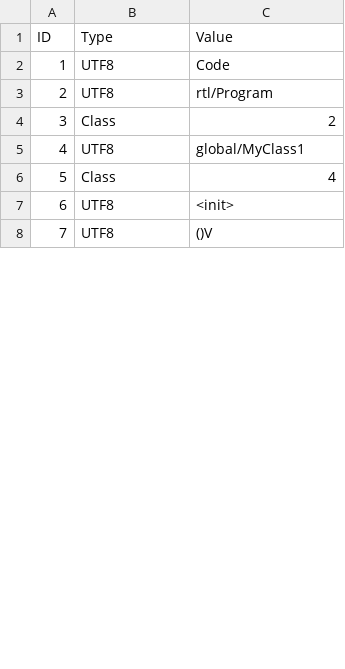
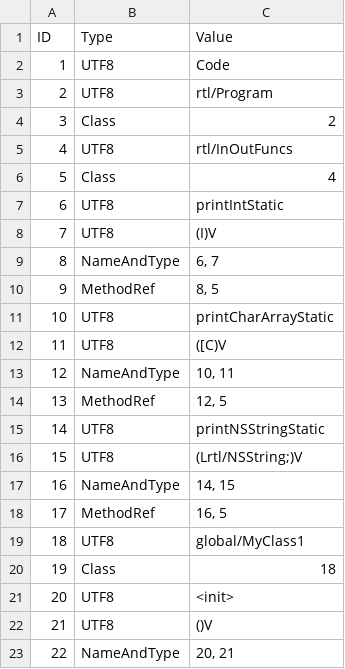
Before and after one commit to Flipty148/objective_c_compiler, a CSV file: project_for_lex.yy.c/out/tables/rtl_Program_ConstantsTable.csv, drawn as a sheet; only a part is shown; addresses are those after the commit; the diff covers the shown part only; the diff names each change by its address in the sheet, - before the commit and + after, or states it on an @@ line.

```diff
--- a/project_for_lex.yy.c/out/tables/rtl_Program_ConstantsTable.csv
+++ b/project_for_lex.yy.c/out/tables/rtl_Program_ConstantsTable.csv
+row 5: 4 | UTF8 | rtl/InOutFuncs
+row 6: 5 | Class | 4
+row 7: 6 | UTF8 | printIntStatic
+row 8: 7 | UTF8 | (I)V
+row 9: 8 | NameAndType | 6, 7
+row 10: 9 | MethodRef | 8, 5
+row 11: 10 | UTF8 | printCharArrayStatic
+row 12: 11 | UTF8 | ([C)V
+row 13: 12 | NameAndType | 10, 11
+row 14: 13 | MethodRef | 12, 5
+row 15: 14 | UTF8 | printNSStringStatic
+row 16: 15 | UTF8 | (Lrtl/NSString;)V
+row 17: 16 | NameAndType | 14, 15
+row 18: 17 | MethodRef | 16, 5
@@ column A (ID) renumbered from row 19 down @@
-C20 (Value): 4
+C20 (Value): 18
+row 23: 22 | NameAndType | 20, 21
```
Also changed, not shown: 11 added rows and 4 edited cells elsewhere in this file, project_for_lex.yy.c/out/tables/ClassesTable.csv, project_for_lex.yy.c/out/tables/rtl_Program_MethodsTable.csv, 12 other files.
